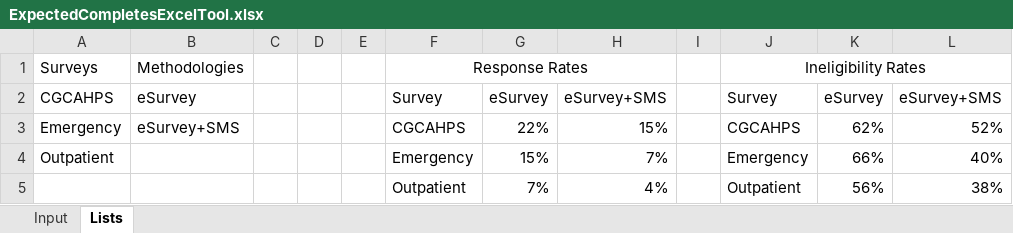
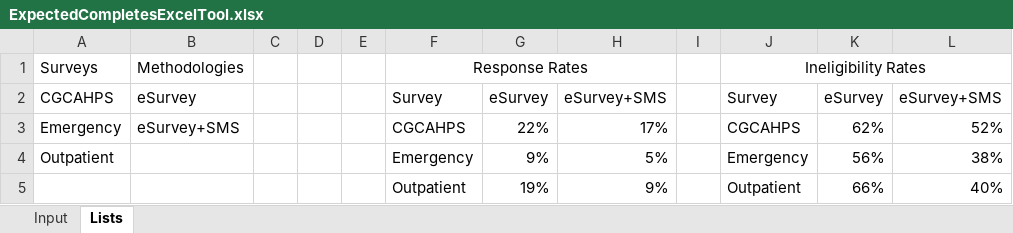
Before and after one commit to csmithbrian/shiny-server, an Excel workbook: eSurvey_Expected_Completes_Calculator/ExpectedCompletesExcelTool.xlsx, sheet Lists, drawn as a sheet; values as stored, in another font and other column widths than the file's, no borders; removed rows and columns are numbered as before the commit, all else as after; the diff names each change by its address in the sheet, - before the commit and + after, or states it on an @@ line.

```diff
--- a/eSurvey_Expected_Completes_Calculator/ExpectedCompletesExcelTool.xlsx (sheet Lists)
+++ b/eSurvey_Expected_Completes_Calculator/ExpectedCompletesExcelTool.xlsx (sheet Lists)
-H3: 15%
+H3: 17%
-G4: 15%
+G4: 9%
-H4: 7%
+H4: 5%
-K4: 66%
+K4: 56%
-L4: 40%
+L4: 38%
-row 5:  |  |  |  |  | Outpatient | 7% | 4% |  | Outpatient | 56% | 38%
+row 5:  |  |  |  |  | Outpatient | 19% | 9% |  | Outpatient | 66% | 40%
```
Also changed, not shown: sheet Input.
